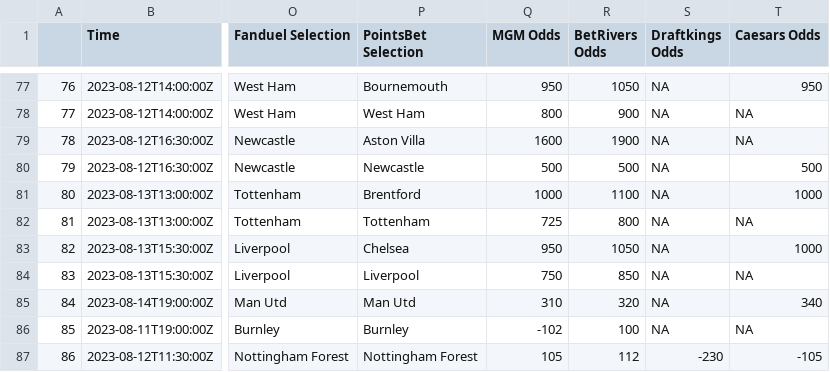
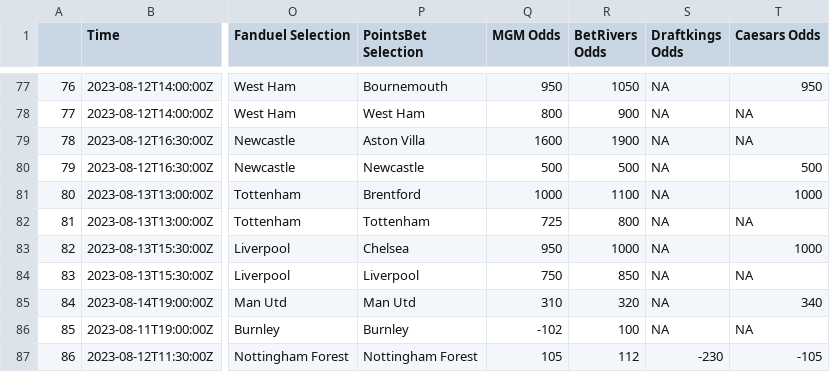
Before and after one commit to mbrownsword/Soccer_Models, a CSV file: all_markets - EPL - DK C FD MGM BR PB.csv, drawn as a sheet; only a part is shown, gaps mark what is left out; the diff covers the shown part only; the diff names each change by its address in the sheet, - before the commit and + after, or states it on an @@ line.

Commit message:
New commit ID #390

```diff
--- a/all_markets - EPL - DK C FD MGM BR PB.csv
+++ b/all_markets - EPL - DK C FD MGM BR PB.csv
-R83 (BetRivers Odds): 1050
+R83 (BetRivers Odds): 1000
```
Also changed, not shown: 59 edited cells elsewhere in this file.
